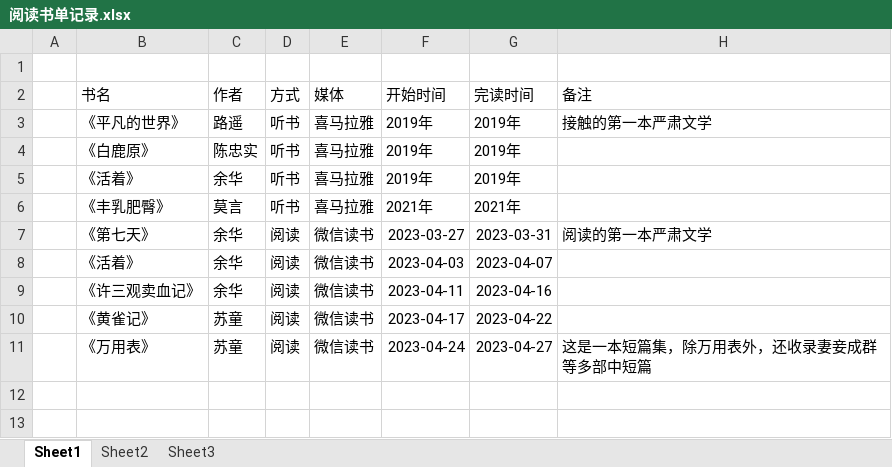
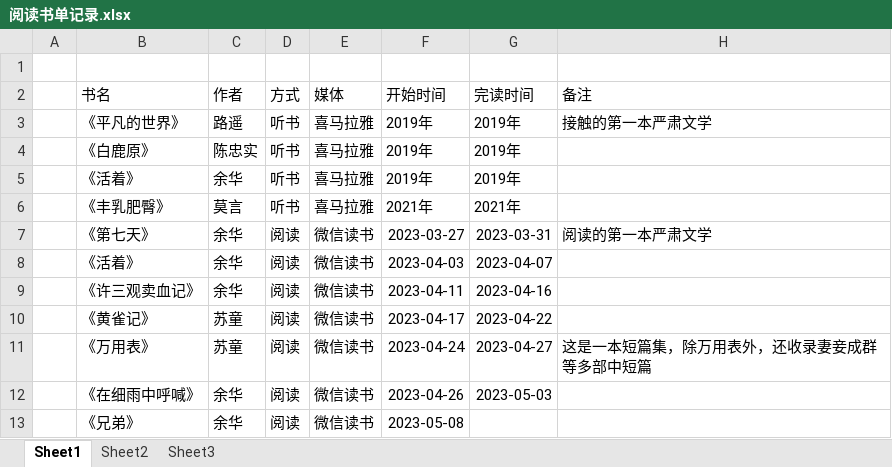
Before and after one commit to elppawow/mynotes, an Excel workbook: 写作笔记/文学/阅读书单记录.xlsx, sheet Sheet1, drawn as a sheet; values as stored, in another font and other column widths than the file's, no borders; the diff names each change by its address in the sheet, - before the commit and + after, or states it on an @@ line.

Commit message:
aat

```diff
--- a/写作笔记/文学/阅读书单记录.xlsx (sheet Sheet1)
+++ b/写作笔记/文学/阅读书单记录.xlsx (sheet Sheet1)
+row 12:  | 《在细雨中呼喊》 | 余华 | 阅读 | 微信读书 | 2023-04-26 | 2023-05-03
+row 13:  | 《兄弟》 | 余华 | 阅读 | 微信读书 | 2023-05-08
```
